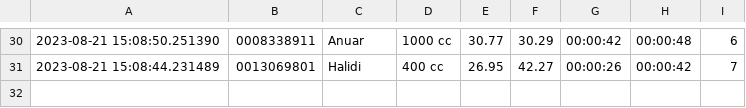
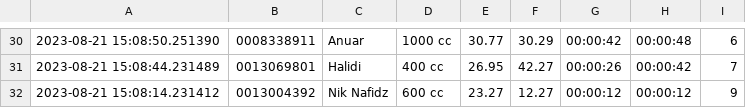
Before and after one commit to niknafidz/raceboard, a CSV file: scanned_data_log.csv, drawn as a sheet; only a part is shown, gaps mark what is left out.

Commit message:
Auto commit: Update CSV

```diff
--- a/scanned_data_log.csv
+++ b/scanned_data_log.csv
@@ -31 +31,2 @@
 2023-08-21 15:08:44.231489,0013069801,Halidi,400 cc,26.95,42.27,00:00:26,00:00:42,7
+2023-08-21 15:08:14.231412,0013004392,Nik Nafidz,600 cc,23.27,12.27,00:00:12,00:00:12,9
```
